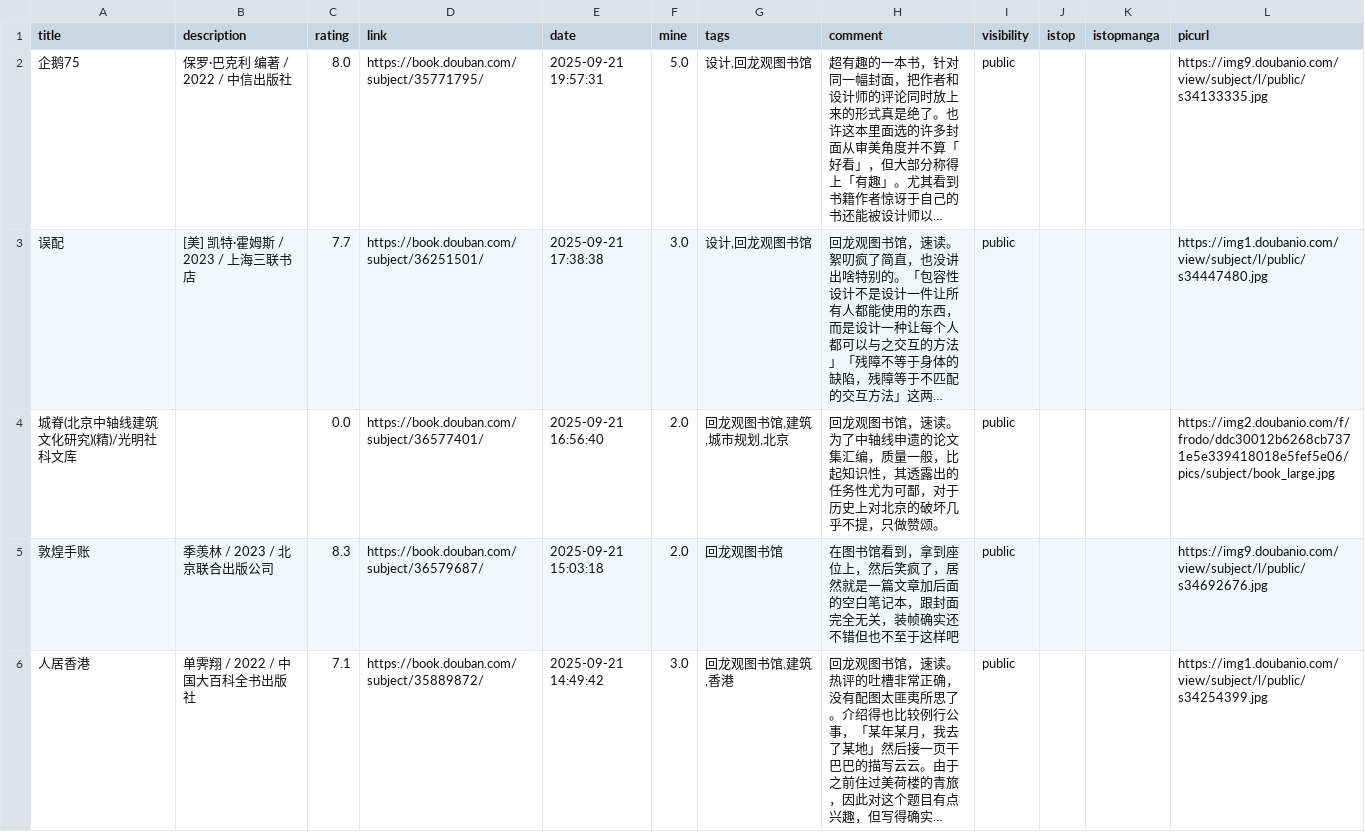
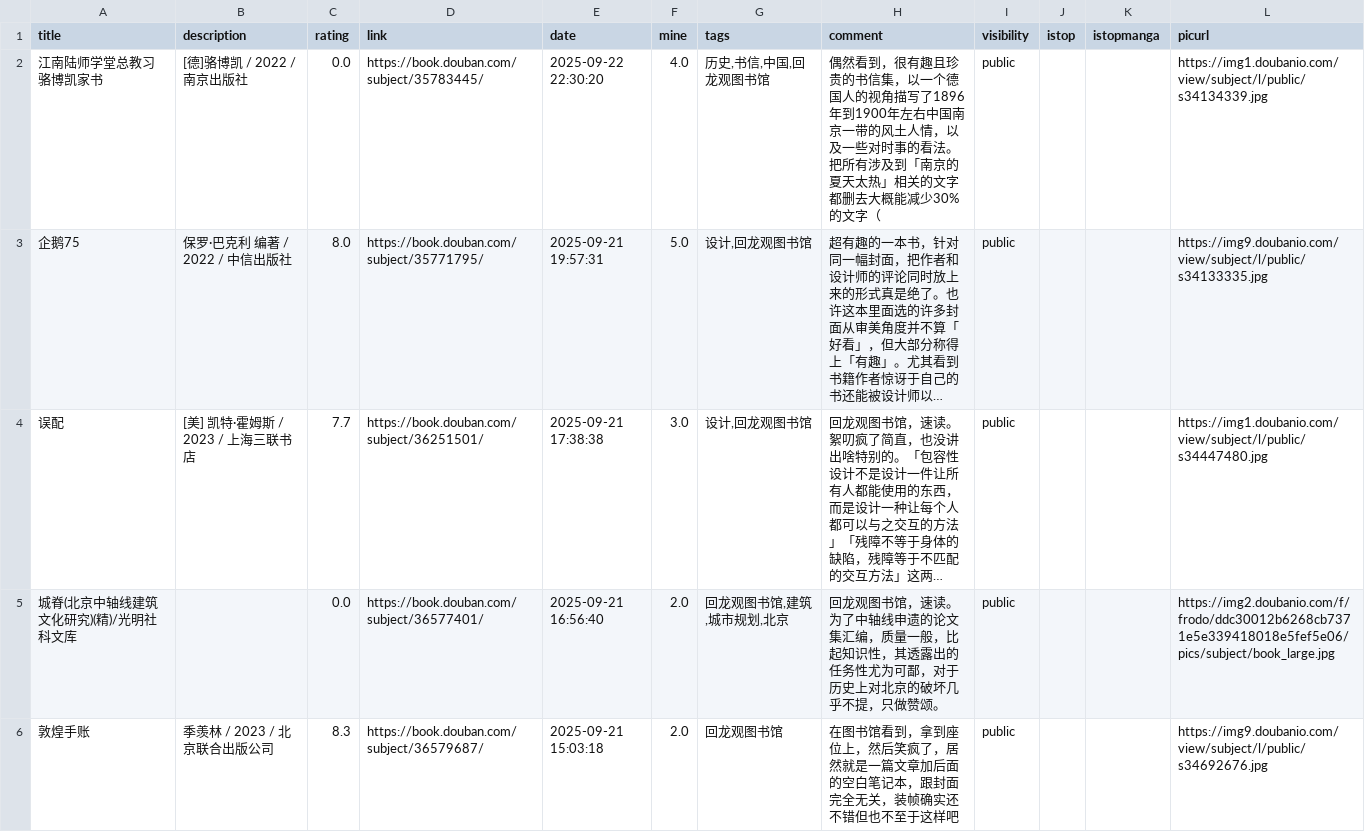
Before and after one commit to zshowing/zshowing.github.io, a CSV file: _data/books.csv, drawn as a sheet; only a part is shown; the shorter side is filled out with more unchanged rows; long unchanged cells end in …; the diff names each change by its address in the sheet, - before the commit and + after, or states it on an @@ line.

```diff
--- a/_data/books.csv
+++ b/_data/books.csv
+row 2: 江南陆师学堂总教习骆博凯家书 | [德]骆博凯 / 2022 / 南京出版社 | 0.0 | https://book.douban.com/subject/35783445/ | 2025-09-22 22:30:20 | 4.0 | 历史,书信,中国,回龙观图书馆 | 偶然看到，很有趣且珍贵的书信集，以一个德国人的视角描写了1896年到1900年左右中国南京一带的风土人情，以及一些对时事的看法。把所有涉及到「南京的夏天太热」相关的文字都删去大概能减少30%的文字（ | public |  |  | https://img1.doubanio.com/view/subject/l/public/s34134339.jpg
```
Also changed, not shown: 2 other files.
